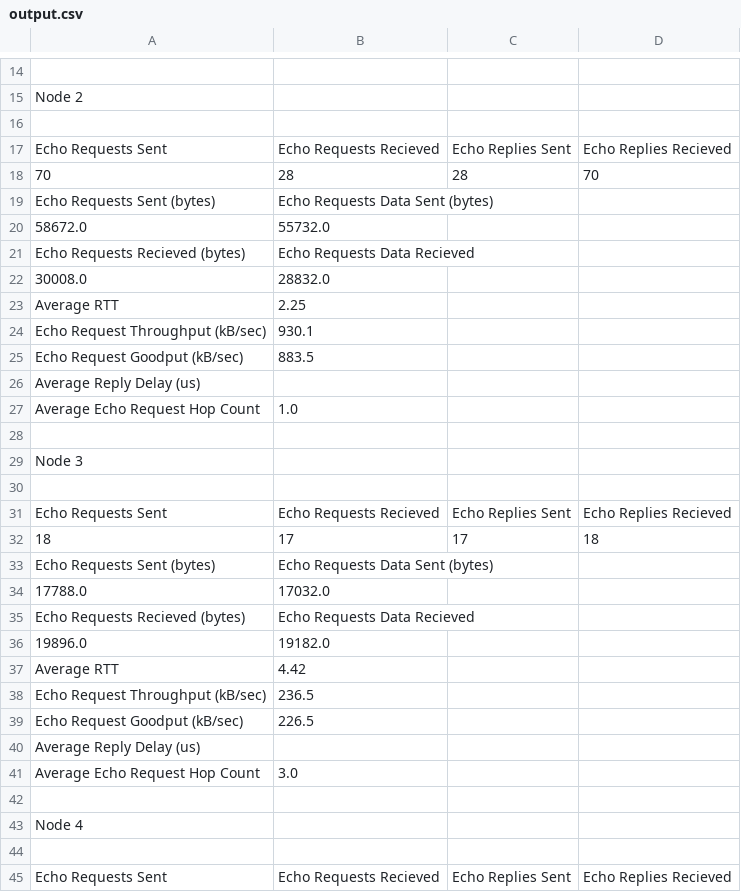
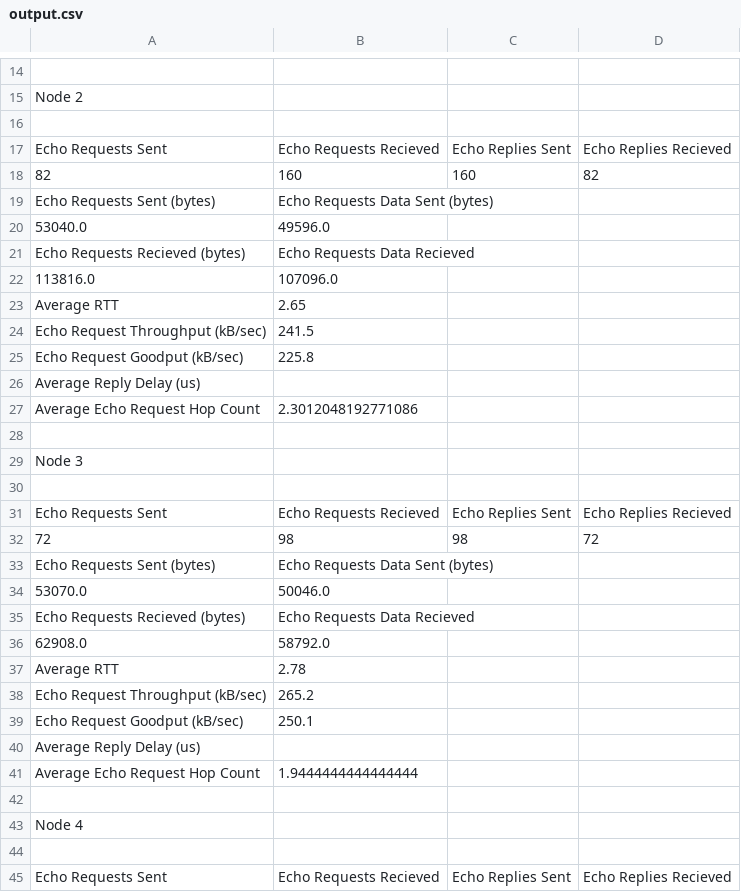
Before and after one commit to collintautfest/Project-2---Packet-Capture-Tool, a CSV file: Code/output.csv, drawn as a sheet; only a part is shown, gaps mark what is left out; the diff covers the shown part only.

```diff
--- a/Code/output.csv
+++ b/Code/output.csv
@@ -17,12 +17,12 @@ Node 2
 Echo Requests Sent,Echo Requests Recieved,Echo Replies Sent,Echo Replies Recieved
-70,28,28,70
+82,160,160,82
 Echo Requests Sent (bytes),Echo Requests Data Sent (bytes)
-58672.0,55732.0
+53040.0,49596.0
 Echo Requests Recieved (bytes),Echo Requests Data Recieved
-30008.0,28832.0
-Average RTT,2.25
-Echo Request Throughput (kB/sec),930.1
-Echo Request Goodput (kB/sec),883.5
+113816.0,107096.0
+Average RTT,2.65
+Echo Request Throughput (kB/sec),241.5
+Echo Request Goodput (kB/sec),225.8
 Average Reply Delay (us),
-Average Echo Request Hop Count,1.0
+Average Echo Request Hop Count,2.3012048192771086
 
@@ -31,12 +31,12 @@ Node 3
 Echo Requests Sent,Echo Requests Recieved,Echo Replies Sent,Echo Replies Recieved
-18,17,17,18
+72,98,98,72
 Echo Requests Sent (bytes),Echo Requests Data Sent (bytes)
-17788.0,17032.0
+53070.0,50046.0
 Echo Requests Recieved (bytes),Echo Requests Data Recieved
-19896.0,19182.0
-Average RTT,4.42
-Echo Request Throughput (kB/sec),236.5
-Echo Request Goodput (kB/sec),226.5
+62908.0,58792.0
+Average RTT,2.78
+Echo Request Throughput (kB/sec),265.2
+Echo Request Goodput (kB/sec),250.1
 Average Reply Delay (us),
-Average Echo Request Hop Count,3.0
+Average Echo Request Hop Count,1.9444444444444444
 
```
Also changed, not shown: 3 added rows, 3 removed rows and 4 edited cells elsewhere in this file, 1 other file.
